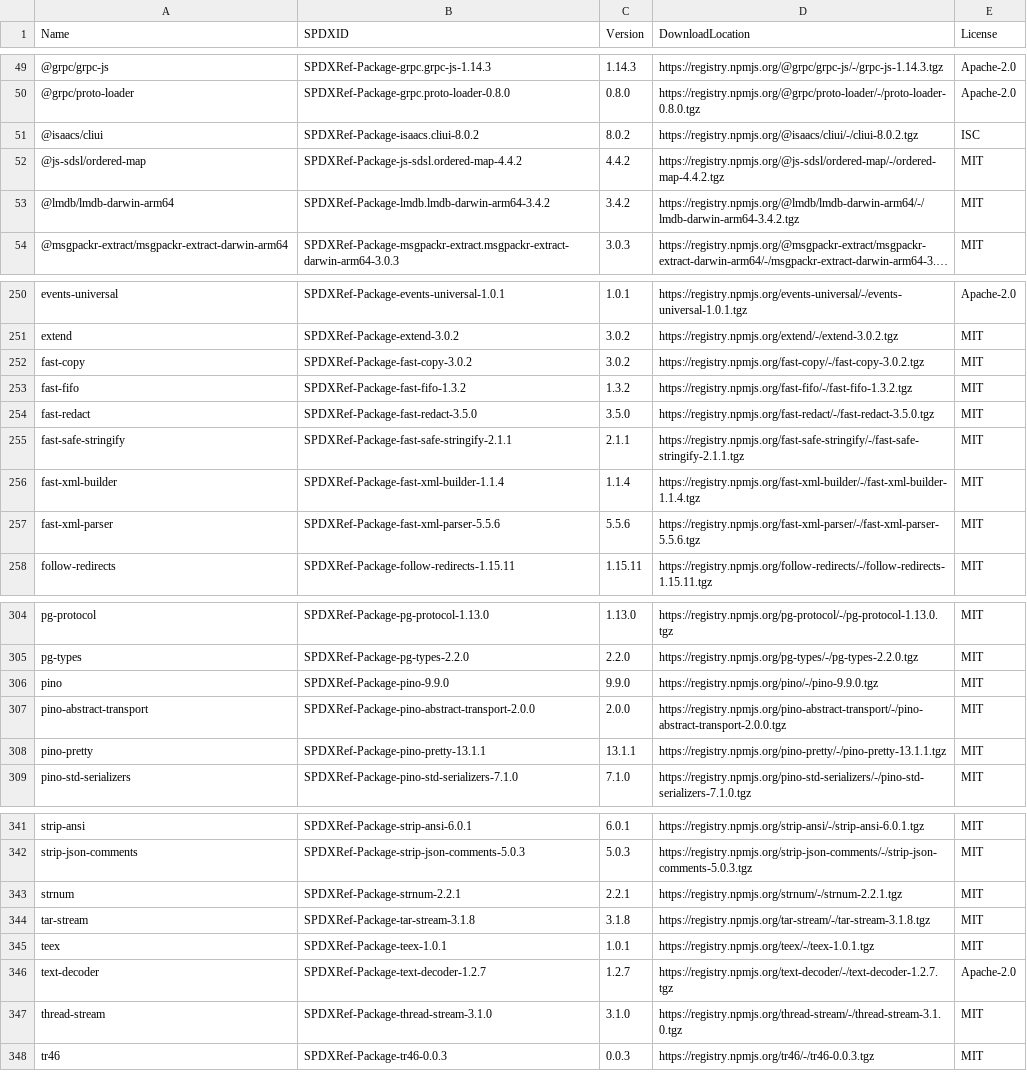
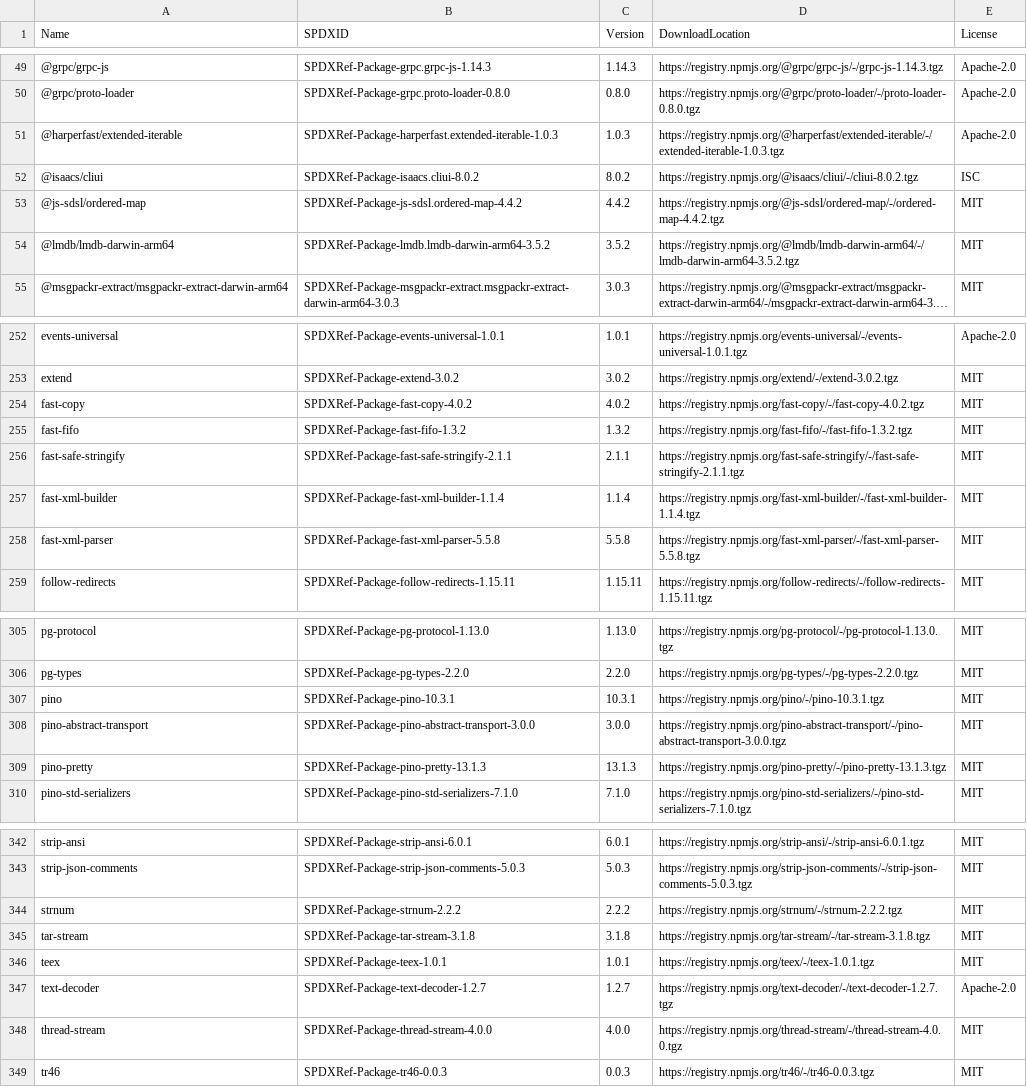
Before and after one commit to kddejong/cloudformation-languageserver, a CSV file: sbom/sbom.csv, drawn as a sheet; only a part is shown, gaps mark what is left out; long unchanged cells end in …; removed rows and columns are numbered as before the commit, all else as after; the diff covers the shown part only; the diff names each change by its address in the sheet, - before the commit and + after, or states it on an @@ line.

```diff
--- a/sbom/sbom.csv
+++ b/sbom/sbom.csv
+row 51: @harperfast/extended-iterable | SPDXRef-Package-harperfast.extended-iterable-1.0.3 | 1.0.3 | https://registry.npmjs.org/@harperfast/extended-iterable/-/extended-iterable-1.0.3.tgz | Apache-2.0
-B54 (SPDXID): SPDXRef-Package-lmdb.lmdb-darwin-arm64-3.4.2
+B54 (SPDXID): SPDXRef-Package-lmdb.lmdb-darwin-arm64-3.5.2
-C54 (Version): 3.4.2
+C54 (Version): 3.5.2
-D54 (DownloadLocation): https://registry.npmjs.org/@lmdb/lmdb-darwin-arm64/-/lmdb-darwin-arm64-3.4.2.tgz
+D54 (DownloadLocation): https://registry.npmjs.org/@lmdb/lmdb-darwin-arm64/-/lmdb-darwin-arm64-3.5.2.tgz
-B254 (SPDXID): SPDXRef-Package-fast-copy-3.0.2
+B254 (SPDXID): SPDXRef-Package-fast-copy-4.0.2
-C254 (Version): 3.0.2
+C254 (Version): 4.0.2
-D254 (DownloadLocation): https://registry.npmjs.org/fast-copy/-/fast-copy-3.0.2.tgz
+D254 (DownloadLocation): https://registry.npmjs.org/fast-copy/-/fast-copy-4.0.2.tgz
-row 254: fast-redact | SPDXRef-Package-fast-redact-3.5.0 | 3.5.0 | https://registry.npmjs.org/fast-redact/-/fast-redact-3.5.0.tgz | MIT
-B258 (SPDXID): SPDXRef-Package-fast-xml-parser-5.5.6
+B258 (SPDXID): SPDXRef-Package-fast-xml-parser-5.5.8
-C258 (Version): 5.5.6
+C258 (Version): 5.5.8
-D258 (DownloadLocation): https://registry.npmjs.org/fast-xml-parser/-/fast-xml-parser-5.5.6.tgz
+D258 (DownloadLocation): https://registry.npmjs.org/fast-xml-parser/-/fast-xml-parser-5.5.8.tgz
-B307 (SPDXID): SPDXRef-Package-pino-9.9.0
+B307 (SPDXID): SPDXRef-Package-pino-10.3.1
-C307 (Version): 9.9.0
+C307 (Version): 10.3.1
-D307 (DownloadLocation): https://registry.npmjs.org/pino/-/pino-9.9.0.tgz
+D307 (DownloadLocation): https://registry.npmjs.org/pino/-/pino-10.3.1.tgz
-B308 (SPDXID): SPDXRef-Package-pino-abstract-transport-2.0.0
+B308 (SPDXID): SPDXRef-Package-pino-abstract-transport-3.0.0
-C308 (Version): 2.0.0
+C308 (Version): 3.0.0
-D308 (DownloadLocation): https://registry.npmjs.org/pino-abstract-transport/-/pino-abstract-transport-2.0.0.tgz
+D308 (DownloadLocation): https://registry.npmjs.org/pino-abstract-transport/-/pino-abstract-transport-3.0.0.tgz
-B309 (SPDXID): SPDXRef-Package-pino-pretty-13.1.1
+B309 (SPDXID): SPDXRef-Package-pino-pretty-13.1.3
-C309 (Version): 13.1.1
+C309 (Version): 13.1.3
-D309 (DownloadLocation): https://registry.npmjs.org/pino-pretty/-/pino-pretty-13.1.1.tgz
+D309 (DownloadLocation): https://registry.npmjs.org/pino-pretty/-/pino-pretty-13.1.3.tgz
-B344 (SPDXID): SPDXRef-Package-strnum-2.2.1
+B344 (SPDXID): SPDXRef-Package-strnum-2.2.2
-C344 (Version): 2.2.1
+C344 (Version): 2.2.2
-D344 (DownloadLocation): https://registry.npmjs.org/strnum/-/strnum-2.2.1.tgz
+D344 (DownloadLocation): https://registry.npmjs.org/strnum/-/strnum-2.2.2.tgz
-B348 (SPDXID): SPDXRef-Package-thread-stream-3.1.0
+B348 (SPDXID): SPDXRef-Package-thread-stream-4.0.0
-C348 (Version): 3.1.0
+C348 (Version): 4.0.0
-D348 (DownloadLocation): https://registry.npmjs.org/thread-stream/-/thread-stream-3.1.0.tgz
+D348 (DownloadLocation): https://registry.npmjs.org/thread-stream/-/thread-stream-4.0.0.tgz
```
Also changed, not shown: 1 added row and 72 edited cells elsewhere in this file, 5 other files.
